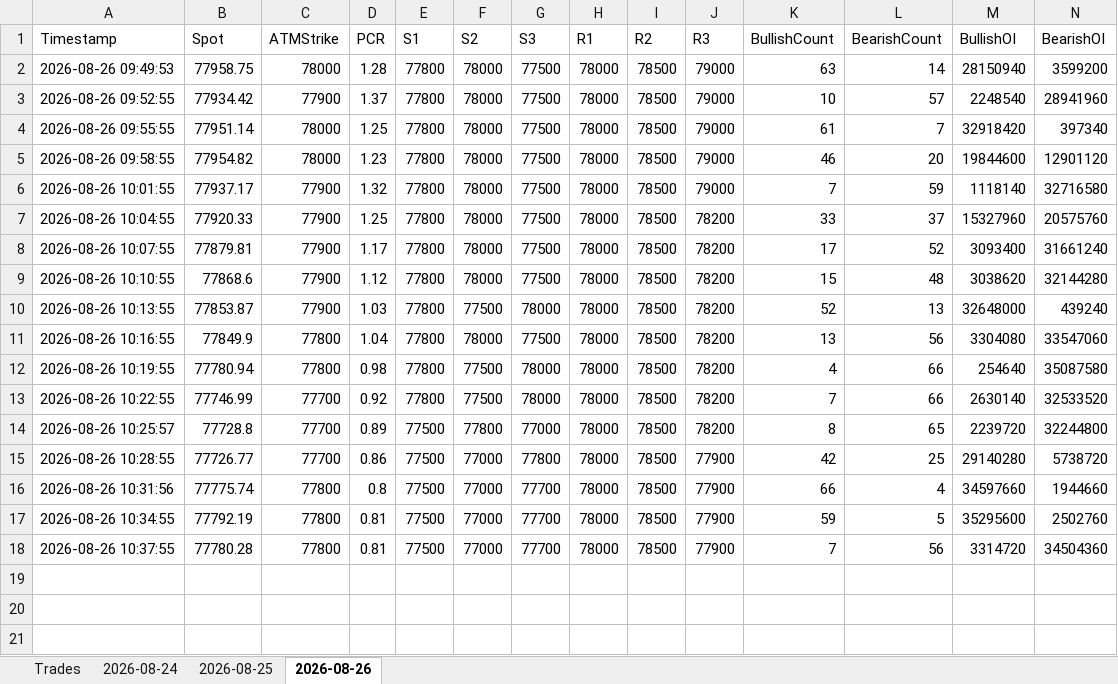
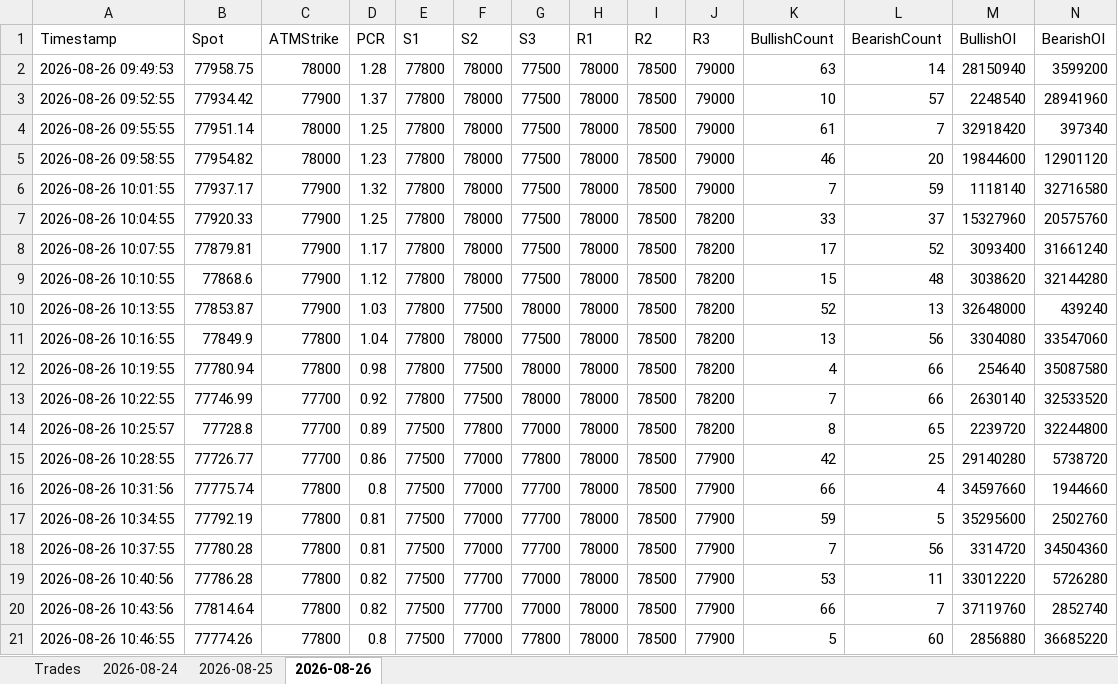
Before and after one commit to ravichandrant1697/option-dashboard-sensex-main, an Excel workbook: option_dashboard.xlsx, sheet 2026-08-26, drawn as a sheet; only a part is shown; values as stored, in another font and other column widths than the file's, no borders; rows hold the shown columns only; the diff names each change by its address in the sheet, - before the commit and + after, or states it on an @@ line.

Commit message:
state: periodic 2026-08-26T05:20Z

```diff
--- a/option_dashboard.xlsx (sheet 2026-08-26)
+++ b/option_dashboard.xlsx (sheet 2026-08-26)
+row 19: 2026-08-26 10:40:56 | 77786.28 | 77800 | 0.82 | 77500 | 77700 | 77000 | 78000 | 78500 | 77900 | 53 | 11 | 33012220 | 5726280
+row 20: 2026-08-26 10:43:56 | 77814.64 | 77800 | 0.82 | 77500 | 77700 | 77000 | 78000 | 78500 | 77900 | 66 | 7 | 37119760 | 2852740
+row 21: 2026-08-26 10:46:55 | 77774.26 | 77800 | 0.8 | 77500 | 77000 | 77800 | 78000 | 78500 | 77900 | 5 | 60 | 2856880 | 36685220
```
